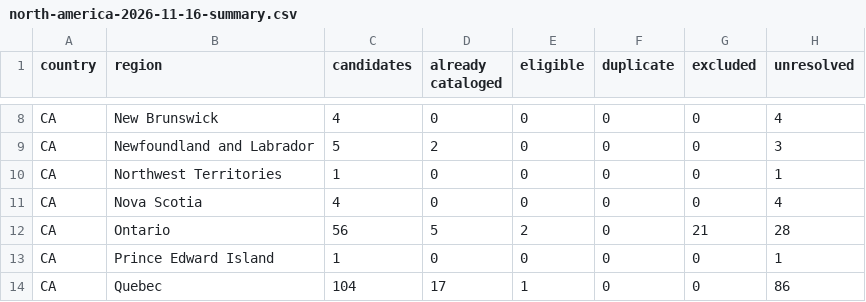
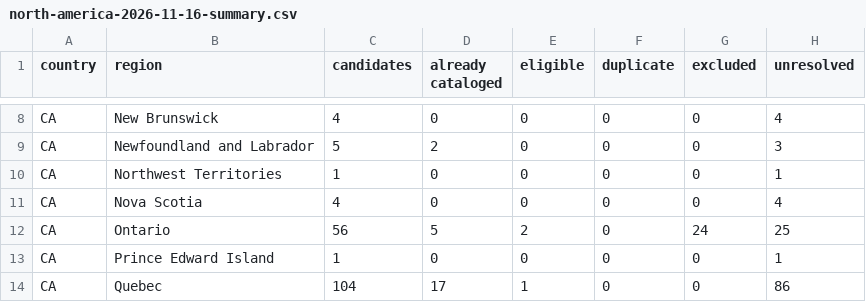
Before and after one commit to robert-bryson/rsmb.tv, a CSV file: projects/ski-status/research/north-america-2026-11-16-summary.csv, drawn as a sheet; only a part is shown, gaps mark what is left out.

```diff
--- a/projects/ski-status/research/north-america-2026-11-16-summary.csv
+++ b/projects/ski-status/research/north-america-2026-11-16-summary.csv
@@ -11,3 +11,3 @@ CA,Northwest Territories,1,0,0,0,0,1
 CA,Nova Scotia,4,0,0,0,0,4
-CA,Ontario,56,5,2,0,21,28
+CA,Ontario,56,5,2,0,24,25
 CA,Prince Edward Island,1,0,0,0,0,1
```
Also changed, not shown: projects/ski-status/research/north-america-2026-11-16.csv, 48 other files.
